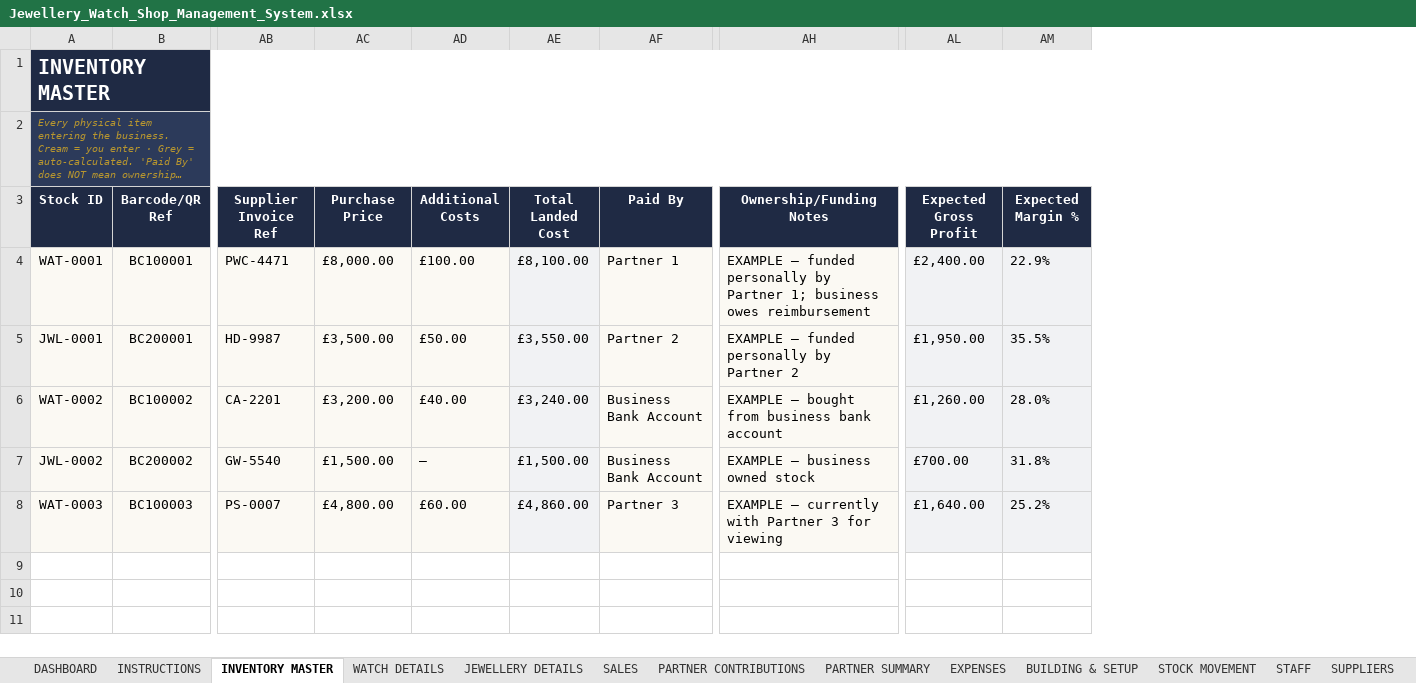
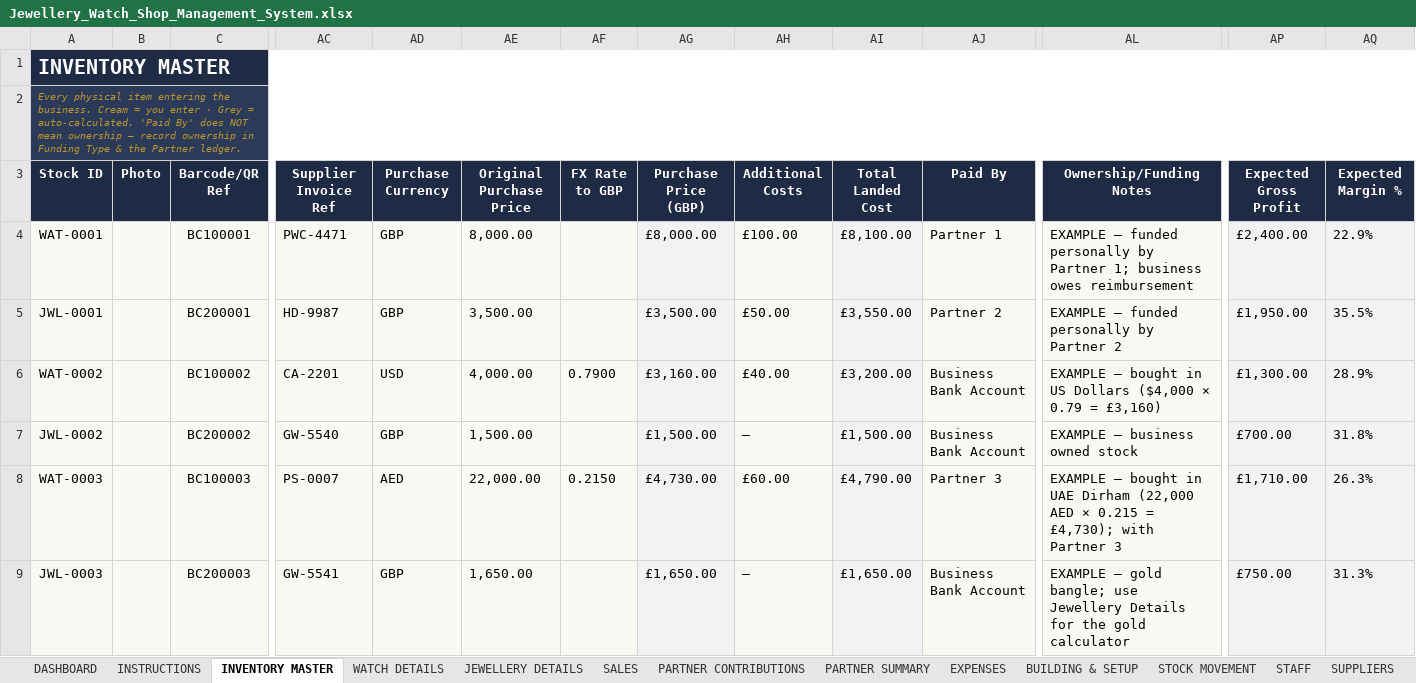
Before and after one commit to mtaghip/MontroFarsi, an Excel workbook: Jewellery_Watch_Shop_Management_System.xlsx, sheet INVENTORY MASTER, drawn as a sheet; only a part is shown, gaps mark what is left out; long unchanged cells end in …; values as stored, in another font and other column widths than the file's, no borders; charts and pictures and conditional formats and table styles not drawn; addresses are those after the commit; rows hold the shown columns only; the diff names each change by its address in the sheet, - before the commit and + after, or states it on an @@ line.

```diff
--- a/Jewellery_Watch_Shop_Management_System.xlsx (sheet INVENTORY MASTER)
+++ b/Jewellery_Watch_Shop_Management_System.xlsx (sheet INVENTORY MASTER)
+column B (Photo), empty
+column AD (Purchase Currency), rows 4-8: GBP | GBP | USD | GBP | AED
+column AE (Original Purchase Price), rows 4-8: 8,000.00 | 3,500.00 | 4,000.00 | 1,500.00 | 22,000.00
+column AF (FX Rate to GBP), rows 6-8: 0.7900 |  | 0.2150
-AG3: Purchase Price
+AG3: Purchase Price (GBP)
-AG6 (Purchase Price (GBP)): £3,200.00
+AG6 (Purchase Price (GBP)): £3,160.00
-AI6 (Total Landed Cost): £3,240.00
+AI6 (Total Landed Cost): £3,200.00
-AL6 (Ownership/Funding Notes): …– bought from business bank account
+AL6 (Ownership/Funding Notes): …– bought in US Dollars ($4,000 × 0.79 = £3,160)
-AP6 (Expected Gross Profit): £1,260.00
+AP6 (Expected Gross Profit): £1,300.00
-AQ6 (Expected Margin %): 28.0%
+AQ6 (Expected Margin %): 28.9%
-AG8 (Purchase Price (GBP)): £4,800.00
+AG8 (Purchase Price (GBP)): £4,730.00
-AI8 (Total Landed Cost): £4,860.00
+AI8 (Total Landed Cost): £4,790.00
-AL8 (Ownership/Funding Notes): EXAMPLE – currently with Partner 3 for viewing
+AL8 (Ownership/Funding Notes): EXAMPLE – bought in UAE Dirham (22,000 AED × 0.215 = £4,730); with Partner 3
-AP8 (Expected Gross Profit): £1,640.00
+AP8 (Expected Gross Profit): £1,710.00
-AQ8 (Expected Margin %): 25.2%
+AQ8 (Expected Margin %): 26.3%
+row 9: JWL-0003 |  | BC200003 | GW-5541 | GBP | 1,650.00 |  | £1,650.00 | – | £1,650.00 | Business Bank Account | EXAMPLE – gold bangle; use Jewellery Details for the gold calculator | £750.00 | 31.3%
```
Also changed, not shown: sheet JEWELLERY DETAILS, sheet SETTINGS, sheet INSTRUCTIONS, sheet DASHBOARD, sheet PARTNER SUMMARY, sheet MONTH-END, 4 more sheets, formulas that keep their value, charts or pictures.
